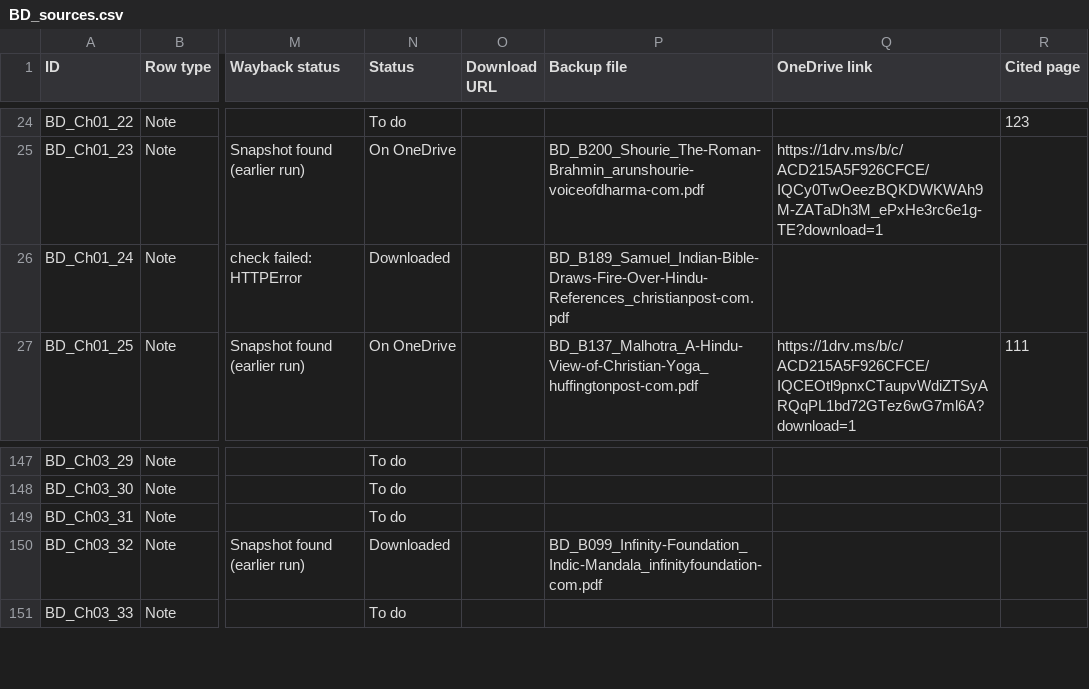
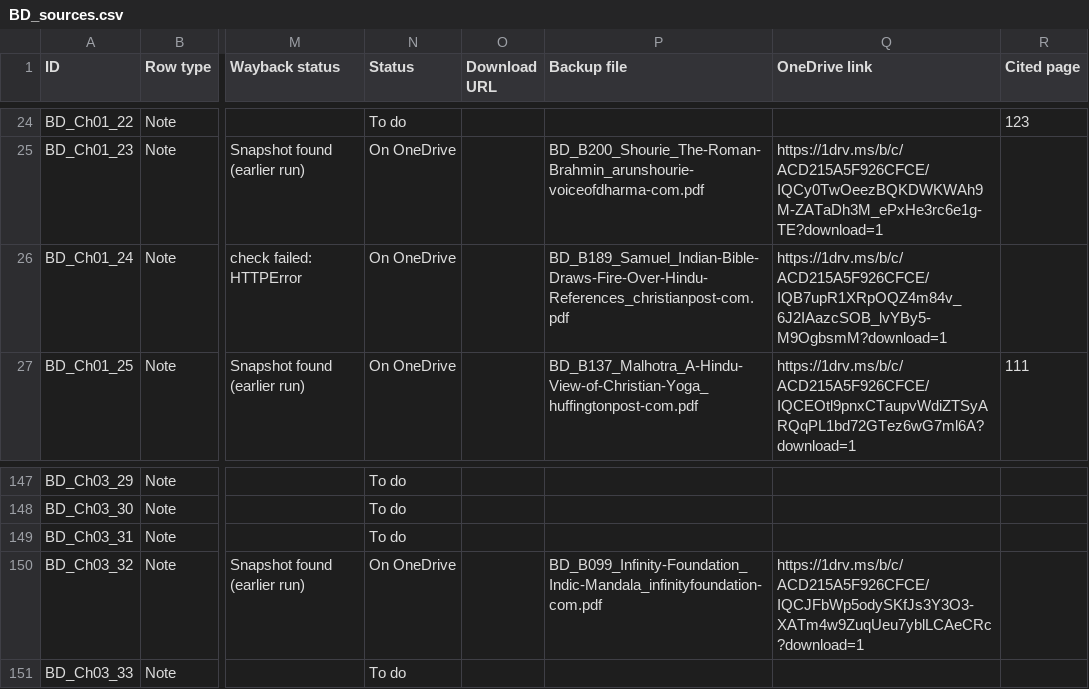
Before and after one commit to ankita-jagdeep123/if-books-backup, a CSV file: books/BD/BD_sources.csv, drawn as a sheet; only a part is shown, gaps mark what is left out; the diff names each change by its address in the sheet, - before the commit and + after, or states it on an @@ line.

Commit message:
BD: fill B189/B099 links, 129 of 316

```diff
--- a/books/BD/BD_sources.csv
+++ b/books/BD/BD_sources.csv
-N26 (Status): Downloaded
+N26 (Status): On OneDrive
-Q26 (OneDrive link): (empty)
+Q26 (OneDrive link): https://1drv.ms/b/c/ACD215A5F926CFCE/IQB7upR1XRpOQZ4m84v_6J2IAazcSOB_lvYBy5-M9OgbsmM?download=1
-N150 (Status): Downloaded
+N150 (Status): On OneDrive
-Q150 (OneDrive link): (empty)
+Q150 (OneDrive link): https://1drv.ms/b/c/ACD215A5F926CFCE/IQCJFbWp5odySKfJs3Y3O3-XATm4w9ZuqUeu7yblLCAeCRc?download=1
```
Also changed, not shown: 2 other files.
